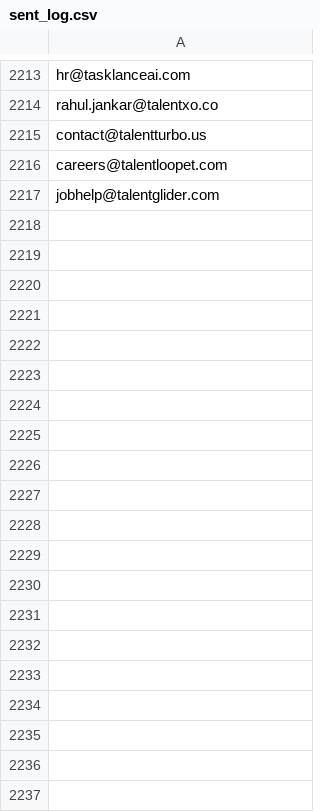
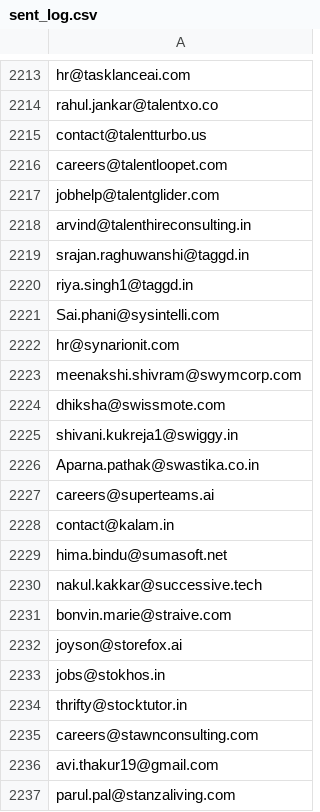
Before and after one commit to AnkushSinghGandhi/career-outreach-emailer, a CSV file: sent_log.csv, drawn as a sheet; only a part is shown, gaps mark what is left out; the diff covers the shown part only; the diff names each change by its address in the sheet, - before the commit and + after, or states it on an @@ line.

```diff
--- a/sent_log.csv
+++ b/sent_log.csv
+row 2218: arvind@talenthireconsulting.in
+row 2219: srajan.raghuwanshi@taggd.in
+row 2220: riya.singh1@taggd.in
+row 2221: Sai.phani@sysintelli.com
+row 2222: hr@synarionit.com
+row 2223: meenakshi.shivram@swymcorp.com
+row 2224: dhiksha@swissmote.com
+row 2225: shivani.kukreja1@swiggy.in
+row 2226: Aparna.pathak@swastika.co.in
+row 2227: careers@superteams.ai
+row 2228: contact@kalam.in
+row 2229: hima.bindu@sumasoft.net
+row 2230: nakul.kakkar@successive.tech
+row 2231: bonvin.marie@straive.com
+row 2232: joyson@storefox.ai
+row 2233: jobs@stokhos.in
+row 2234: thrifty@stocktutor.in
+row 2235: careers@stawnconsulting.com
+row 2236: avi.thakur19@gmail.com
+row 2237: parul.pal@stanzaliving.com
```
Also changed, not shown: 80 added rows elsewhere in this file.
